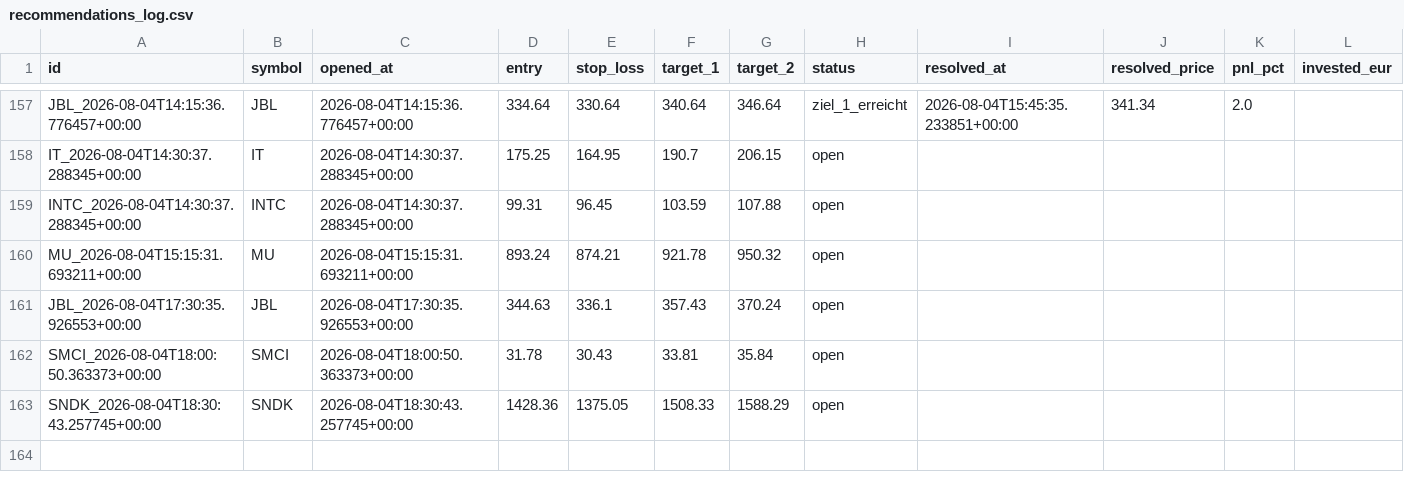
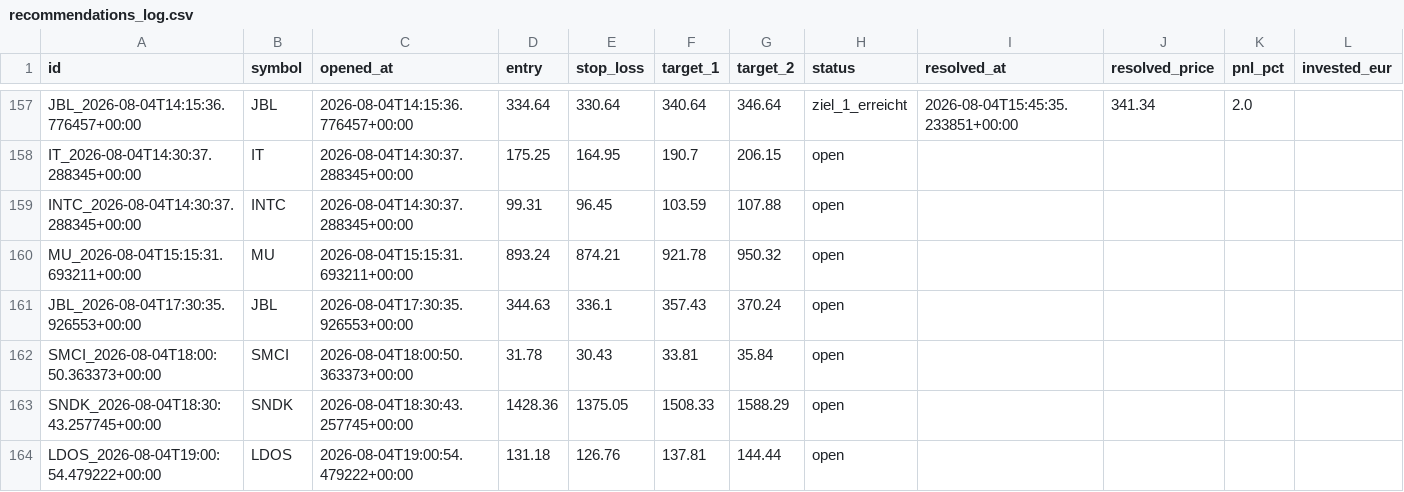
Before and after one commit to luiswolny-dot/Trading-Gehirn, a CSV file: data/recommendations_log.csv, drawn as a sheet; only a part is shown, gaps mark what is left out.

```diff
--- a/data/recommendations_log.csv
+++ b/data/recommendations_log.csv
@@ -163 +163,2 @@ SMCI_2026-08-04T18:00:50.363373+00:00,SMCI,2026-08-04T18:00:50.363373+00:00,31.7
 SNDK_2026-08-04T18:30:43.257745+00:00,SNDK,2026-08-04T18:30:43.257745+00:00,1428.36,1375.05,1508.33,1588.29,open,,,,
+LDOS_2026-08-04T19:00:54.479222+00:00,LDOS,2026-08-04T19:00:54.479222+00:00,131.18,126.76,137.81,144.44,open,,,,
```
Also changed, not shown: 37 other files.
